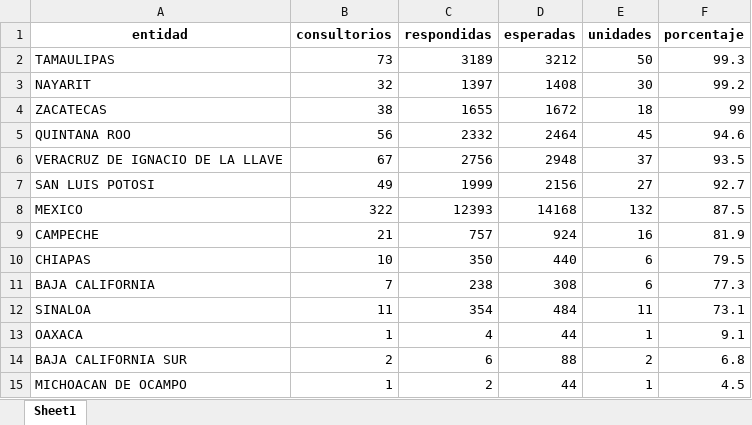
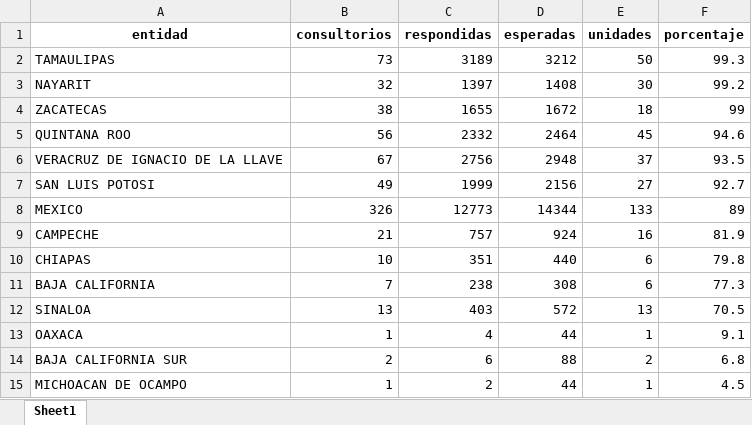
Before and after one commit to servicios-imss-b/informe--de-ang, an Excel workbook: tabla_entidades.xlsx, sheet Sheet1, drawn as a sheet; values as stored, in another font and other column widths than the file's, no borders; the diff names each change by its address in the sheet, - before the commit and + after, or states it on an @@ line.

```diff
--- a/tabla_entidades.xlsx (sheet Sheet1)
+++ b/tabla_entidades.xlsx (sheet Sheet1)
-B8 (consultorios): 322
+B8 (consultorios): 326
-C8 (respondidas): 12393
+C8 (respondidas): 12773
-D8 (esperadas): 14168
+D8 (esperadas): 14344
-E8 (unidades): 132
+E8 (unidades): 133
-F8 (porcentaje): 87.5
+F8 (porcentaje): 89
-C10 (respondidas): 350
+C10 (respondidas): 351
-F10 (porcentaje): 79.5
+F10 (porcentaje): 79.8
-B12 (consultorios): 11
+B12 (consultorios): 13
-C12 (respondidas): 354
+C12 (respondidas): 403
-D12 (esperadas): 484
+D12 (esperadas): 572
-E12 (unidades): 11
+E12 (unidades): 13
-F12 (porcentaje): 73.1
+F12 (porcentaje): 70.5
```
Also changed, not shown: tabla_avance.xlsx, tabla_unidades.xlsx, 1 other file.
